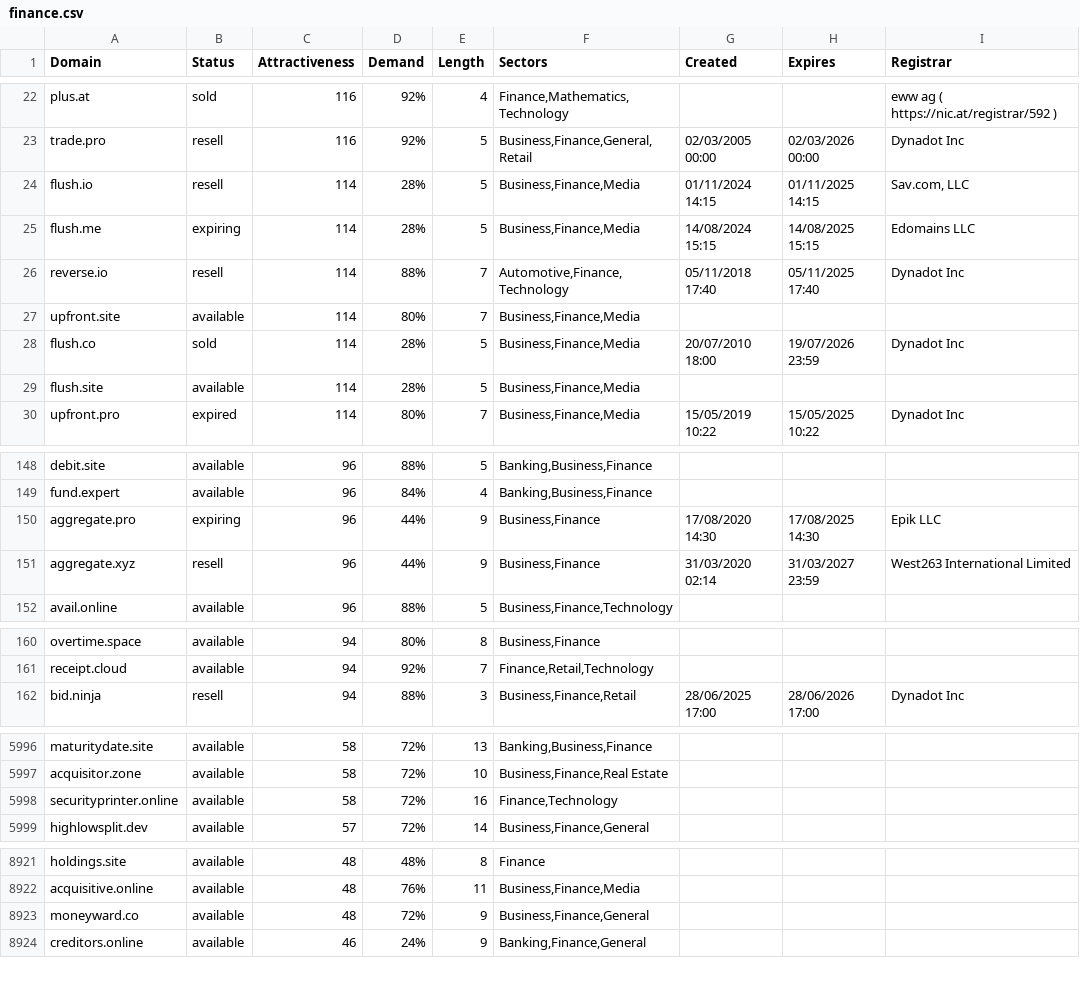
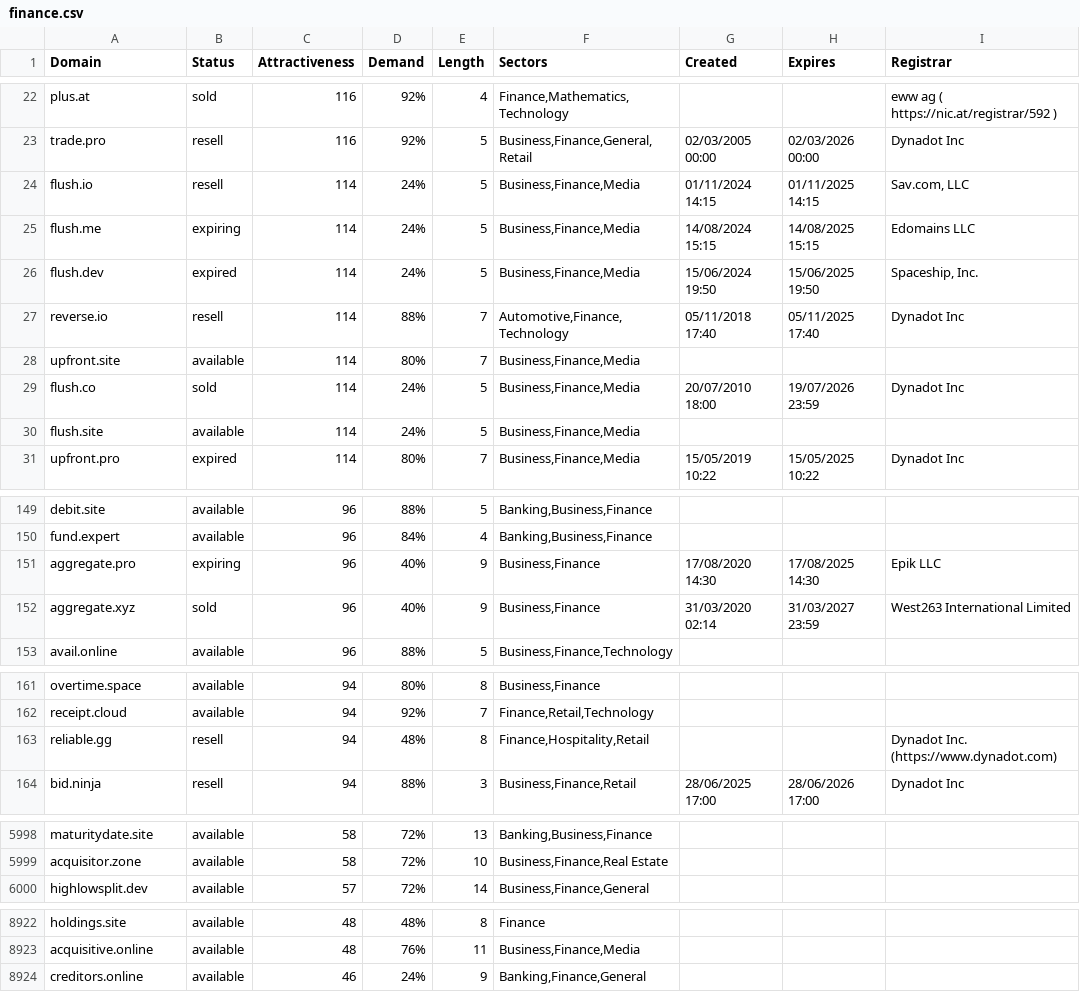
Before and after one commit to UniqueDomains/finance-oneword-domains, a CSV file: finance.csv, drawn as a sheet; only a part is shown, gaps mark what is left out; the diff covers the shown part only.

Commit message:
Domains update

```diff
--- a/finance.csv
+++ b/finance.csv
@@ -23,8 +23,9 @@ plus.at,sold,116,92%,4,"Finance,Mathematics,Technology",,,eww ag ( https://nic.a
 trade.pro,resell,116,92%,5,"Business,Finance,General,Retail",02/03/2005 00:00,02/03/2026 00:00,Dynadot Inc
-flush.io,resell,114,28%,5,"Business,Finance,Media",01/11/2024 14:15,01/11/2025 14:15,"Sav.com, LLC"
-flush.me,expiring,114,28%,5,"Business,Finance,Media",14/08/2024 15:15,14/08/2025 15:15,Edomains LLC
+flush.io,resell,114,24%,5,"Business,Finance,Media",01/11/2024 14:15,01/11/2025 14:15,"Sav.com, LLC"
+flush.me,expiring,114,24%,5,"Business,Finance,Media",14/08/2024 15:15,14/08/2025 15:15,Edomains LLC
+flush.dev,expired,114,24%,5,"Business,Finance,Media",15/06/2024 19:50,15/06/2025 19:50,"Spaceship, Inc."
 reverse.io,resell,114,88%,7,"Automotive,Finance,Technology",05/11/2018 17:40,05/11/2025 17:40,Dynadot Inc
 upfront.site,available,114,80%,7,"Business,Finance,Media",,,
-flush.co,sold,114,28%,5,"Business,Finance,Media",20/07/2010 18:00,19/07/2026 23:59,Dynadot Inc
-flush.site,available,114,28%,5,"Business,Finance,Media",,,
+flush.co,sold,114,24%,5,"Business,Finance,Media",20/07/2010 18:00,19/07/2026 23:59,Dynadot Inc
+flush.site,available,114,24%,5,"Business,Finance,Media",,,
 upfront.pro,expired,114,80%,7,"Business,Finance,Media",15/05/2019 10:22,15/05/2025 10:22,Dynadot Inc
@@ -149,4 +150,4 @@ debit.site,available,96,88%,5,"Banking,Business,Finance",,,
 fund.expert,available,96,84%,4,"Banking,Business,Finance",,,
-aggregate.pro,expiring,96,44%,9,"Business,Finance",17/08/2020 14:30,17/08/2025 14:30,Epik LLC
-aggregate.xyz,resell,96,44%,9,"Business,Finance",31/03/2020 02:14,31/03/2027 23:59,West263 International Limited
+aggregate.pro,expiring,96,40%,9,"Business,Finance",17/08/2020 14:30,17/08/2025 14:30,Epik LLC
+aggregate.xyz,sold,96,40%,9,"Business,Finance",31/03/2020 02:14,31/03/2027 23:59,West263 International Limited
 avail.online,available,96,88%,5,"Business,Finance,Technology",,,
@@ -161,2 +162,3 @@ overtime.space,available,94,80%,8,"Business,Finance",,,
 receipt.cloud,available,94,92%,7,"Finance,Retail,Technology",,,
+reliable.gg,resell,94,48%,8,"Finance,Hospitality,Retail",,,Dynadot Inc. (https://www.dynadot.com)
 bid.ninja,resell,94,88%,3,"Business,Finance,Retail",28/06/2025 17:00,28/06/2026 17:00,Dynadot Inc
@@ -5997,3 +5999,2 @@ maturitydate.site,available,58,72%,13,"Banking,Business,Finance",,,
 acquisitor.zone,available,58,72%,10,"Business,Finance,Real Estate",,,
-securityprinter.online,available,58,72%,16,"Finance,Technology",,,
 highlowsplit.dev,available,57,72%,14,"Business,Finance,General",,,
@@ -8922,3 +8923,2 @@ holdings.site,available,48,48%,8,Finance,,,
 acquisitive.online,available,48,76%,11,"Business,Finance,Media",,,
-moneyward.co,available,48,72%,9,"Business,Finance,General",,,
 creditors.online,available,46,24%,9,"Banking,Finance,General",,,
```
Also changed, not shown: 32 edited cells elsewhere in this file, 2 other files.
